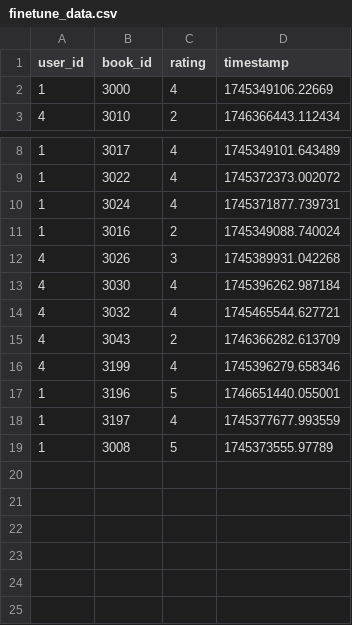
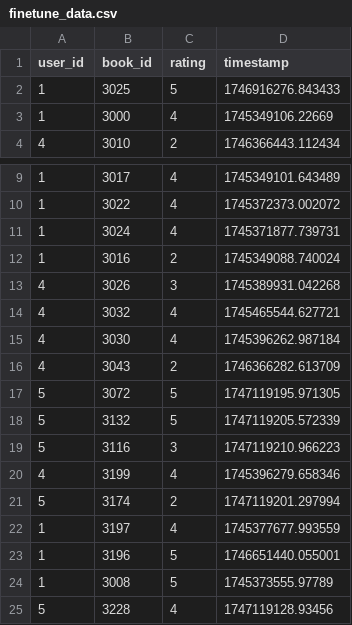
Before and after one commit to ThuanTheSecond/cit_book-web, a CSV file: data/finetune_data.csv, drawn as a sheet; only a part is shown, gaps mark what is left out.

```diff
--- a/data/finetune_data.csv
+++ b/data/finetune_data.csv
@@ -1,2 +1,3 @@
 user_id,book_id,rating,timestamp
+1,3025,5,1746916276.843433
 1,3000,4,1745349106.22669
@@ -12,8 +13,13 @@ user_id,book_id,rating,timestamp
 4,3026,3,1745389931.042268
+4,3032,4,1745465544.627721
 4,3030,4,1745396262.987184
-4,3032,4,1745465544.627721
 4,3043,2,1746366282.613709
+5,3072,5,1747119195.971305
+5,3132,5,1747119205.572339
+5,3116,3,1747119210.966223
 4,3199,4,1745396279.658346
+5,3174,2,1747119201.297994
+1,3197,4,1745377677.993559
 1,3196,5,1746651440.055001
-1,3197,4,1745377677.993559
 1,3008,5,1745373555.97789
+5,3228,4,1747119128.93456
```
Also changed, not shown: data/finetune_data_std.csv, 7 other files.
